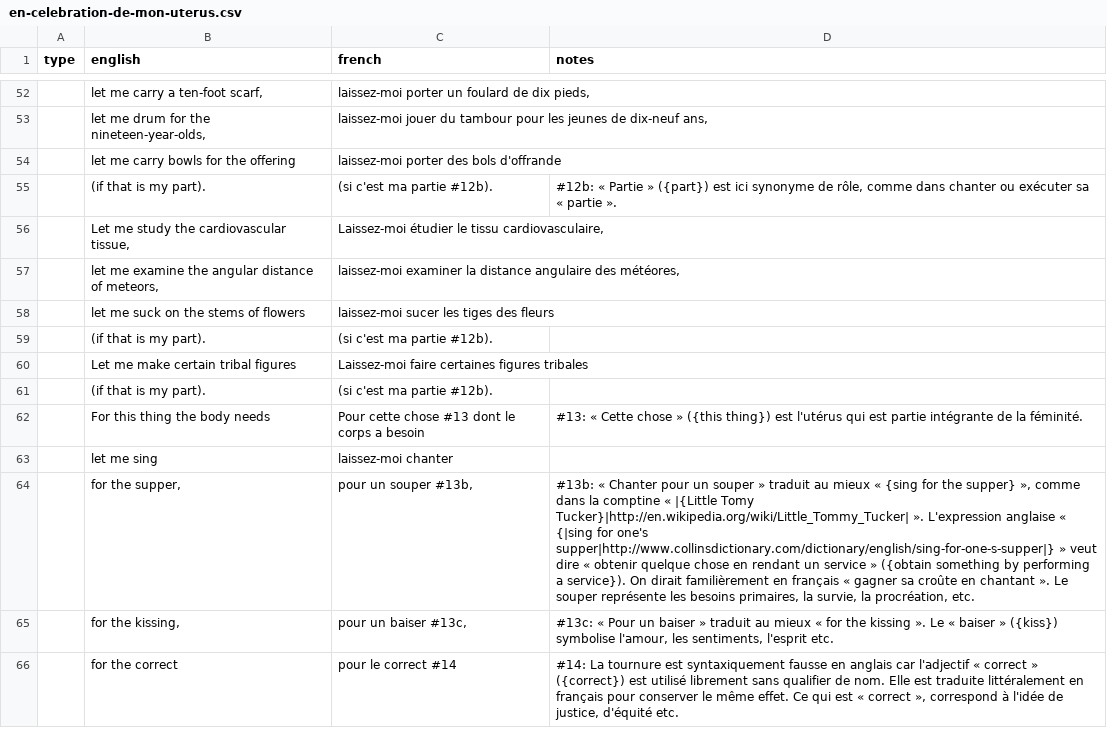
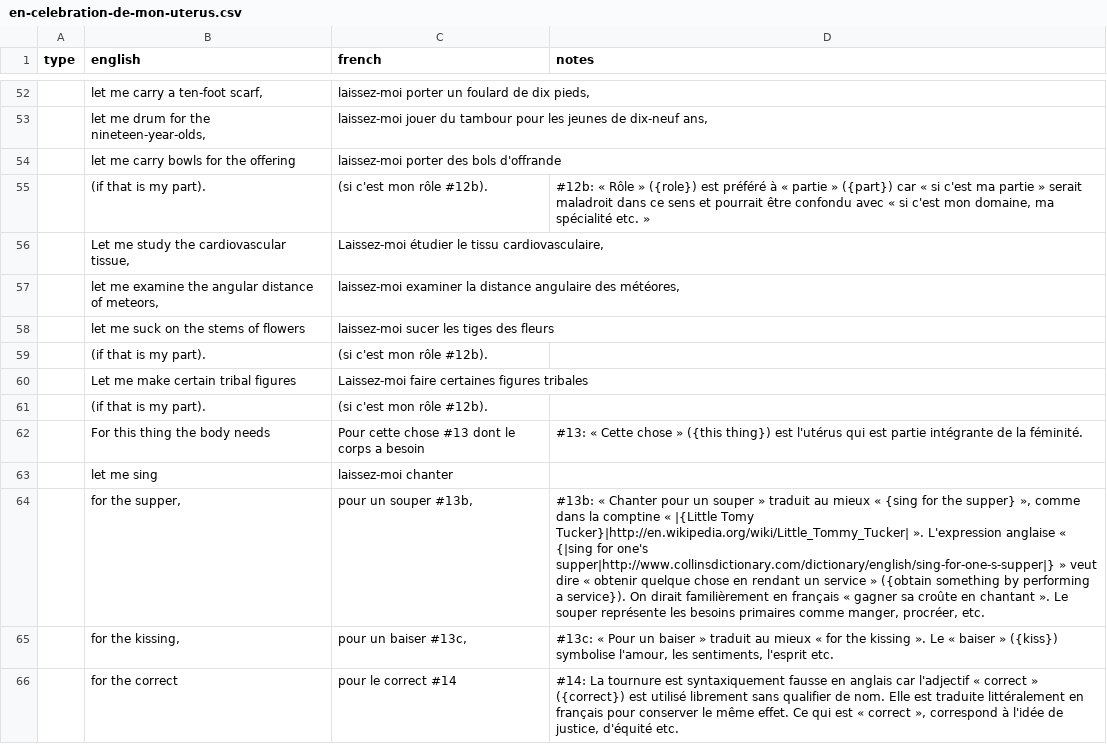
Before and after one commit to mcorne/anne-sexton, a CSV file: data/poems/en-celebration-de-mon-uterus.csv, drawn as a sheet; only a part is shown, gaps mark what is left out; the diff names each change by its address in the sheet, - before the commit and + after, or states it on an @@ line.

Commit message:
added translation
git-svn-id: https://anne-sexton.googlecode.com/svn/trunk@11 6091aed6-ffb8-da5d-f5d2-12a975bf00b8

```diff
--- a/data/poems/en-celebration-de-mon-uterus.csv
+++ b/data/poems/en-celebration-de-mon-uterus.csv
-C55 (french): (si c'est ma partie #12b).
+C55 (french): (si c'est mon rôle #12b).
-D55 (notes): #12b: « Partie » ({part}) est ici synonyme de rôle, comme dans chanter ou exécuter sa « partie ».
+D55 (notes): #12b: « Rôle » ({role}) est préféré à « partie » ({part}) car « si c'est ma partie » serait maladroit dans ce sens et pourrait être confondu avec « si c'est mon domaine, ma spécialité etc. »
-C59 (french): (si c'est ma partie #12b).
+C59 (french): (si c'est mon rôle #12b).
-C61 (french): (si c'est ma partie #12b).
+C61 (french): (si c'est mon rôle #12b).
-D64 (notes): …les besoins primaires, la survie, la procréation, etc.
+D64 (notes): …les besoins primaires comme manger, procréer, etc.
```
Also changed, not shown: 5 other files.
